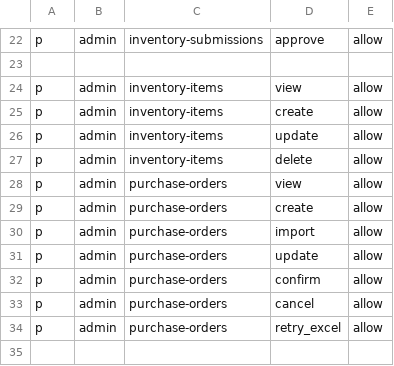
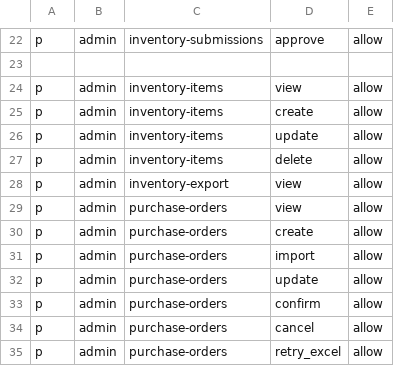
Before and after one commit to nguyen0096/cim-backend, a CSV file: rbac_policy.csv, drawn as a sheet; only a part is shown, gaps mark what is left out; the shorter side is filled out with more unchanged rows.

```diff
--- a/rbac_policy.csv
+++ b/rbac_policy.csv
@@ -27,2 +27,3 @@ p, admin, inventory-items, update, allow
 p, admin, inventory-items, delete, allow
+p, admin, inventory-export, view, allow
 p, admin, purchase-orders, view, allow
```
Also changed, not shown: 1 other file.
